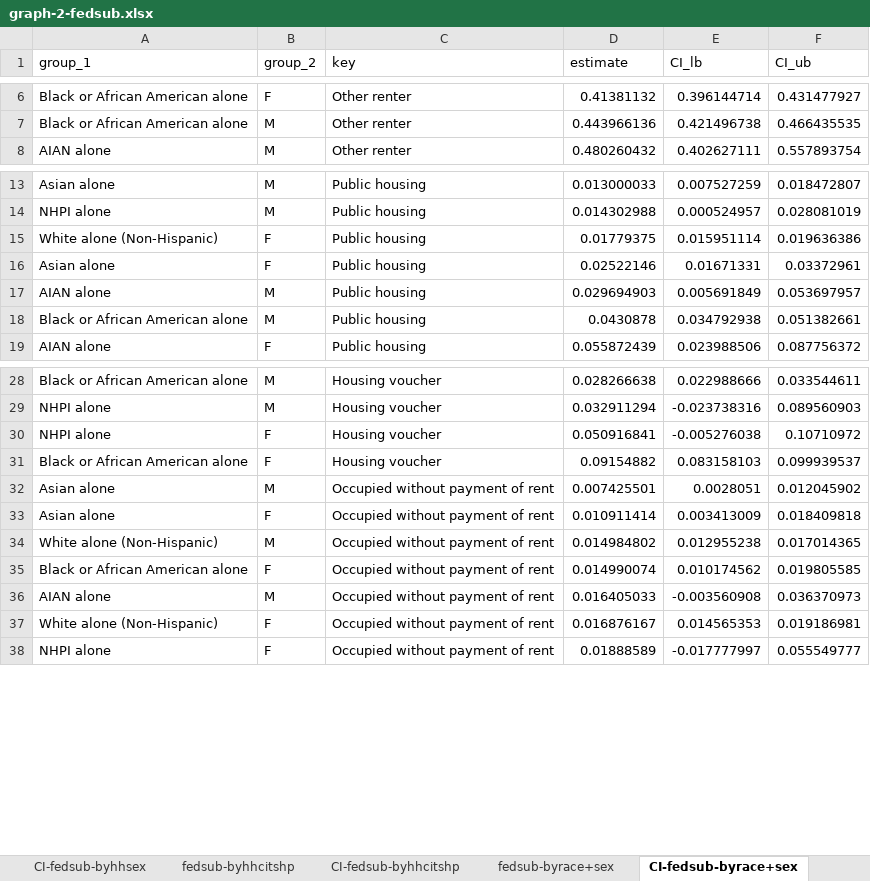
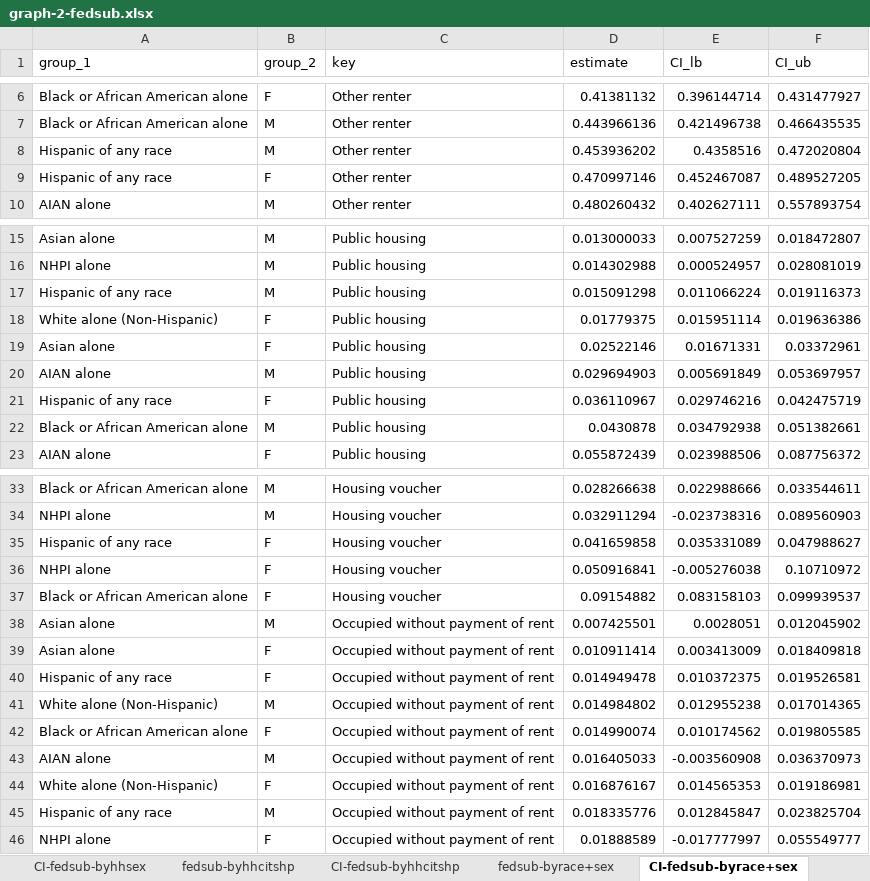
Before and after one commit to UCRCSI/blog_housing, an Excel workbook: analysis/csv files/graphs_final/graph-2-fedsub.xlsx, sheet CI-fedsub-byrace+sex, drawn as a sheet; only a part is shown, gaps mark what is left out; values as stored, in another font and other column widths than the file's, no borders; the diff covers the shown part only; the diff names each change by its address in the sheet, - before the commit and + after, or states it on an @@ line.

```diff
--- a/analysis/csv files/graphs_final/graph-2-fedsub.xlsx (sheet CI-fedsub-byrace+sex)
+++ b/analysis/csv files/graphs_final/graph-2-fedsub.xlsx (sheet CI-fedsub-byrace+sex)
+row 8: Hispanic of any race | M | Other renter | 0.453936202 | 0.4358516 | 0.472020804
+row 9: Hispanic of any race | F | Other renter | 0.470997146 | 0.452467087 | 0.489527205
+row 17: Hispanic of any race | M | Public housing | 0.015091298 | 0.011066224 | 0.019116373
+row 21: Hispanic of any race | F | Public housing | 0.036110967 | 0.029746216 | 0.042475719
+row 35: Hispanic of any race | F | Housing voucher | 0.041659858 | 0.035331089 | 0.047988627
+row 40: Hispanic of any race | F | Occupied without payment of rent | 0.014949478 | 0.010372375 | 0.019526581
+row 45: Hispanic of any race | M | Occupied without payment of rent | 0.018335776 | 0.012845847 | 0.023825704
```
Also changed, not shown: 3 added rows elsewhere in this sheet, sheet fedsub-byrace+educ, sheet CI-fedsub-byrace+educ, sheet fedsub-byrace+cit, sheet CI-fedsub-byrace+cit, sheet fedsub-byrace+sex, analysis/csv files/graphs_final/graph-1-reg.xlsx, analysis/csv files/graphs_final/graph-3-reg.xlsx, 3 other files.
